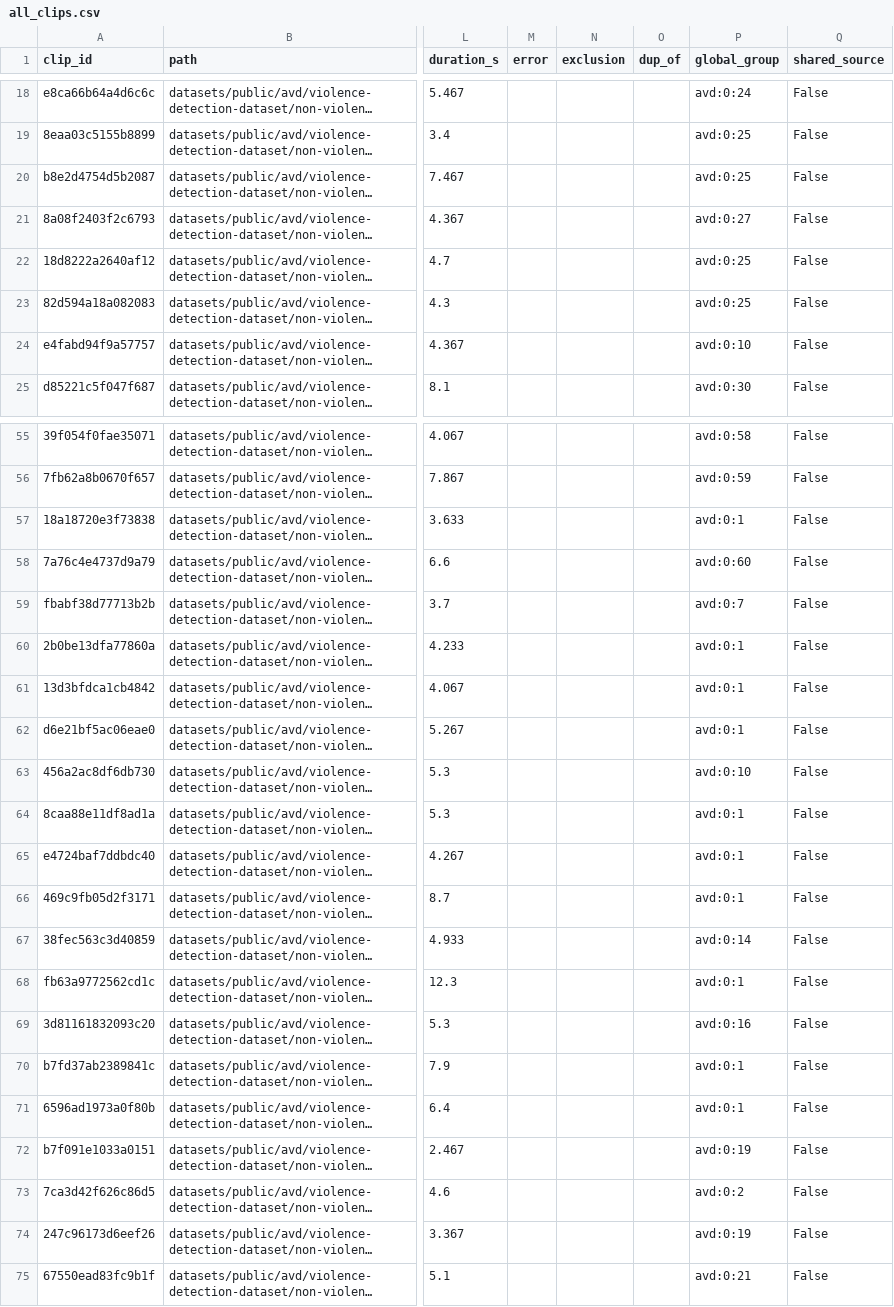
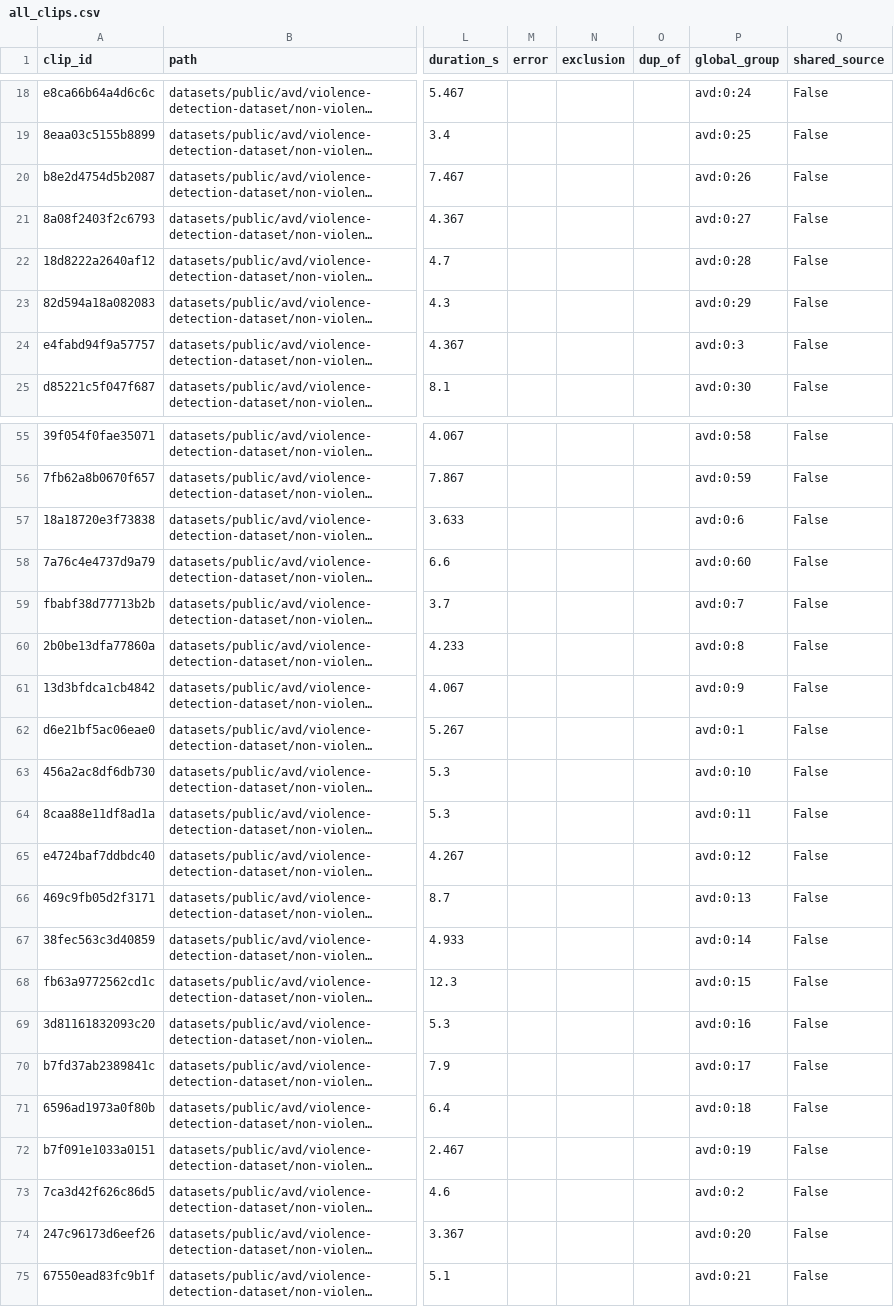
Before and after one commit to ArpitThakur7/suraksha-net-violence-detection, a CSV file: work/manifest/all_clips.csv, drawn as a sheet; only a part is shown, gaps mark what is left out; long unchanged cells end in …; the diff covers the shown part only; the diff names each change by its address in the sheet, - before the commit and + after, or states it on an @@ line.

```diff
--- a/work/manifest/all_clips.csv
+++ b/work/manifest/all_clips.csv
-P20 (global_group): avd:0:25
+P20 (global_group): avd:0:26
-P22 (global_group): avd:0:25
+P22 (global_group): avd:0:28
-P23 (global_group): avd:0:25
+P23 (global_group): avd:0:29
-P24 (global_group): avd:0:10
+P24 (global_group): avd:0:3
-P57 (global_group): avd:0:1
+P57 (global_group): avd:0:6
-P60 (global_group): avd:0:1
+P60 (global_group): avd:0:8
-P61 (global_group): avd:0:1
+P61 (global_group): avd:0:9
-P64 (global_group): avd:0:1
+P64 (global_group): avd:0:11
-P65 (global_group): avd:0:1
+P65 (global_group): avd:0:12
-P66 (global_group): avd:0:1
+P66 (global_group): avd:0:13
-P68 (global_group): avd:0:1
+P68 (global_group): avd:0:15
-P70 (global_group): avd:0:1
+P70 (global_group): avd:0:17
-P71 (global_group): avd:0:1
+P71 (global_group): avd:0:18
-P74 (global_group): avd:0:19
+P74 (global_group): avd:0:20
```
Also changed, not shown: 46 edited cells elsewhere in this file, 4 other files.
